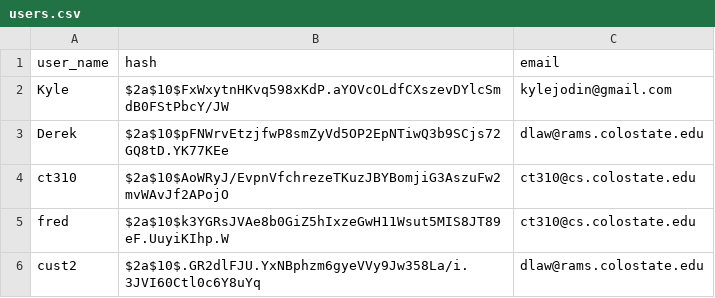
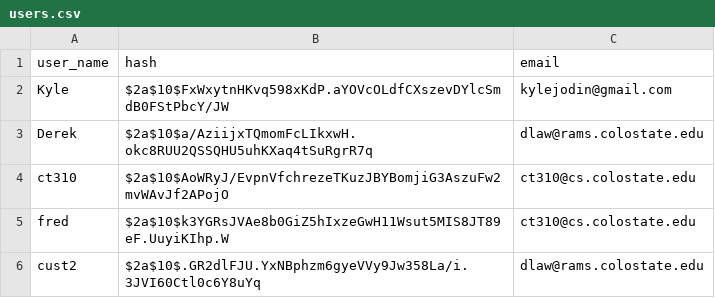
Before and after one commit to kjo124/project3, a CSV file: databases/users.csv, drawn as a sheet.

```diff
--- a/databases/users.csv
+++ b/databases/users.csv
@@ -2,3 +2,3 @@ user_name,hash,email
 Kyle,$2a$10$FxWxytnHKvq598xKdP.aYOVcOLdfCXszevDYlcSmdB0FStPbcY/JW,kylejodin@gmail.com
-Derek,$2a$10$pFNWrvEtzjfwP8smZyVd5OP2EpNTiwQ3b9SCjs72GQ8tD.YK77KEe,dlaw@rams.colostate.edu
+Derek,$2a$10$a/AziijxTQmomFcLIkxwH.okc8RUU2QSSQHU5uhKXaq4tSuRgrR7q,dlaw@rams.colostate.edu
 ct310,$2a$10$AoWRyJ/EvpnVfchrezeTKuzJBYBomjiG3AszuFw2mvWAvJf2APojO,ct310@cs.colostate.edu
```
Also changed, not shown: 10 other files.
